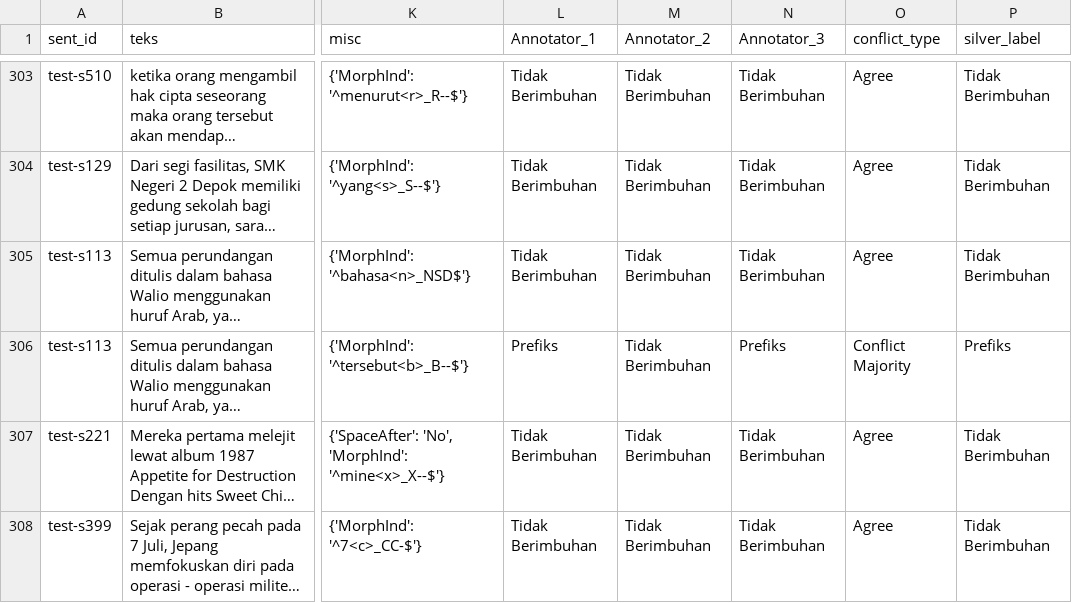
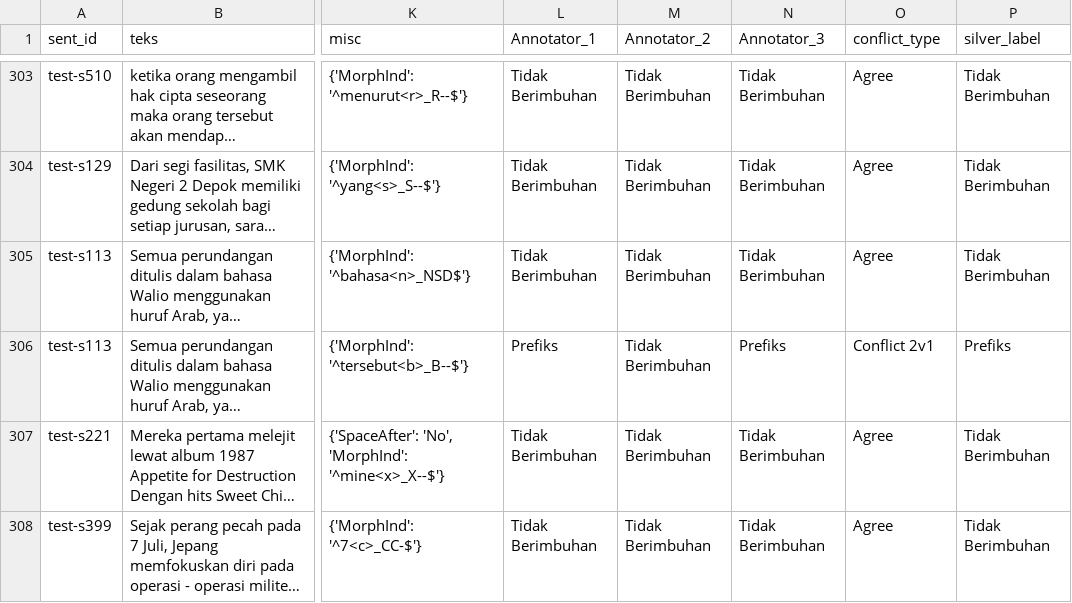
Before and after one commit to mfaqihzacky/IndoBERT-LayerWise, a CSV file: data/anotasi/morfologi_afiksasi/d_Silver_Standard/morfologiAfiksasi_SilverStandard_Sample_test.csv, drawn as a sheet; only a part is shown, gaps mark what is left out; long unchanged cells end in …; the diff names each change by its address in the sheet, - before the commit and + after, or states it on an @@ line.

```diff
--- a/data/anotasi/morfologi_afiksasi/d_Silver_Standard/morfologiAfiksasi_SilverStandard_Sample_test.csv
+++ b/data/anotasi/morfologi_afiksasi/d_Silver_Standard/morfologiAfiksasi_SilverStandard_Sample_test.csv
-O306 (conflict_type): Conflict Majority
+O306 (conflict_type): Conflict 2v1
```
Also changed, not shown: data/anotasi/morfologi_afiksasi/d_Silver_Standard/morfologiAfiksasi_SilverStandard_Sample_train.csv, 4 other files.
